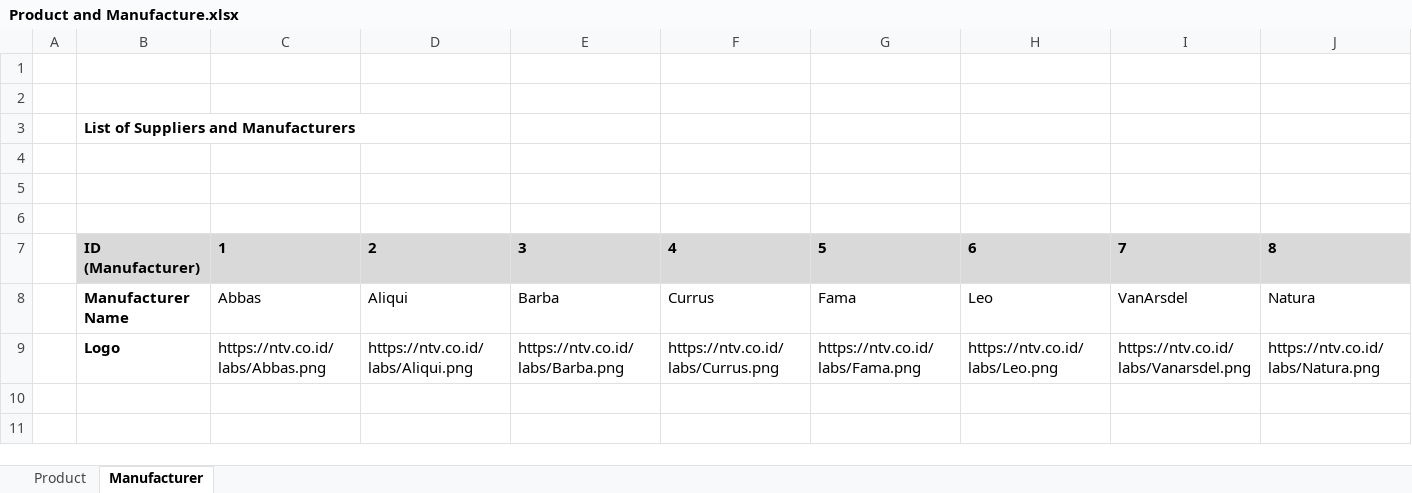
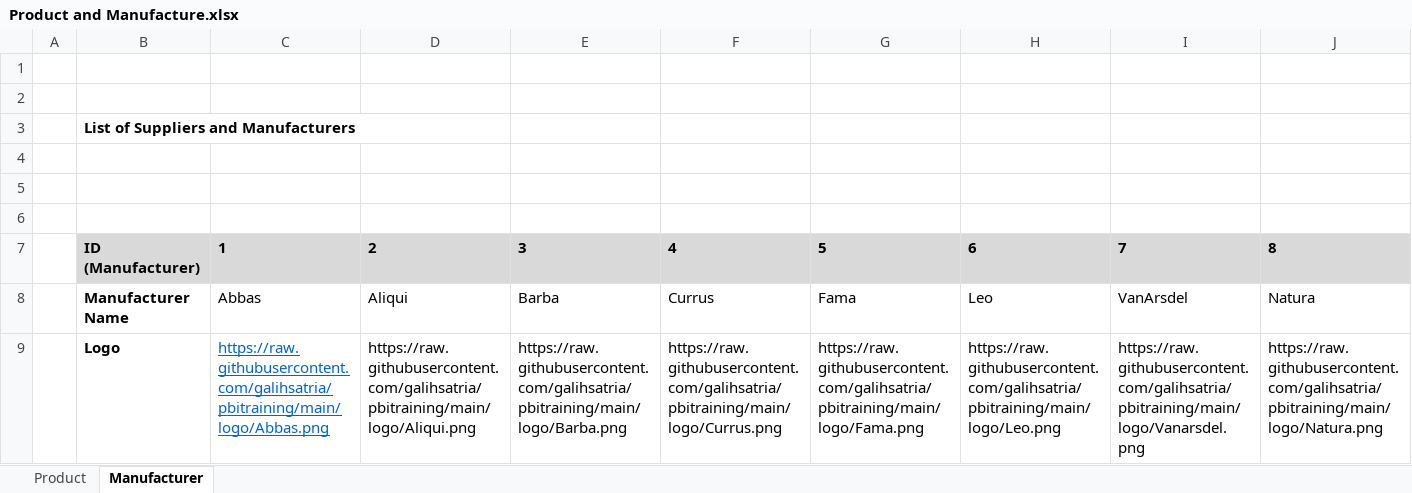
Before and after one commit to galihsatria/pbitraining, an Excel workbook: Country Sales/Product and Manufacture.xlsx, sheet Manufacturer, drawn as a sheet; only a part is shown; values as stored, in another font and other column widths than the file's, no borders; removed rows and columns are numbered as before the commit, all else as after; rows hold the shown columns only; the diff names each change by its address in the sheet, - before the commit and + after, or states it on an @@ line.

Commit message:
Add files via upload

```diff
--- a/Country Sales/Product and Manufacture.xlsx (sheet Manufacturer)
+++ b/Country Sales/Product and Manufacture.xlsx (sheet Manufacturer)
-row 9:  | Logo | https://ntv.co.id/labs/Abbas.png | https://ntv.co.id/labs/Aliqui.png | https://ntv.co.id/labs/Barba.png | https://ntv.co.id/labs/Currus.png | https://ntv.co.id/labs/Fama.png | https://ntv.co.id/labs/Leo.png | https://ntv.co.id/labs/Vanarsdel.png | https://ntv.co.id/labs/Natura.png
+row 9:  | Logo | https://raw.githubusercontent.com/galihsatria/pbitraining/main/logo/Abbas.png | https://raw.githubusercontent.com/galihsatria/pbitraining/main/logo/Aliqui.png | https://raw.githubusercontent.com/galihsatria/pbitraining/main/logo/Barba.png | https://raw.githubusercontent.com/galihsatria/pbitraining/main/logo/Currus.png | https://raw.githubusercontent.com/galihsatria/pbitraining/main/logo/Fama.png | https://raw.githubusercontent.com/galihsatria/pbitraining/main/logo/Leo.png | https://raw.githubusercontent.com/galihsatria/pbitraining/main/logo/Vanarsdel.png | https://raw.githubusercontent.com/galihsatria/pbitraining/main/logo/Natura.png
```
